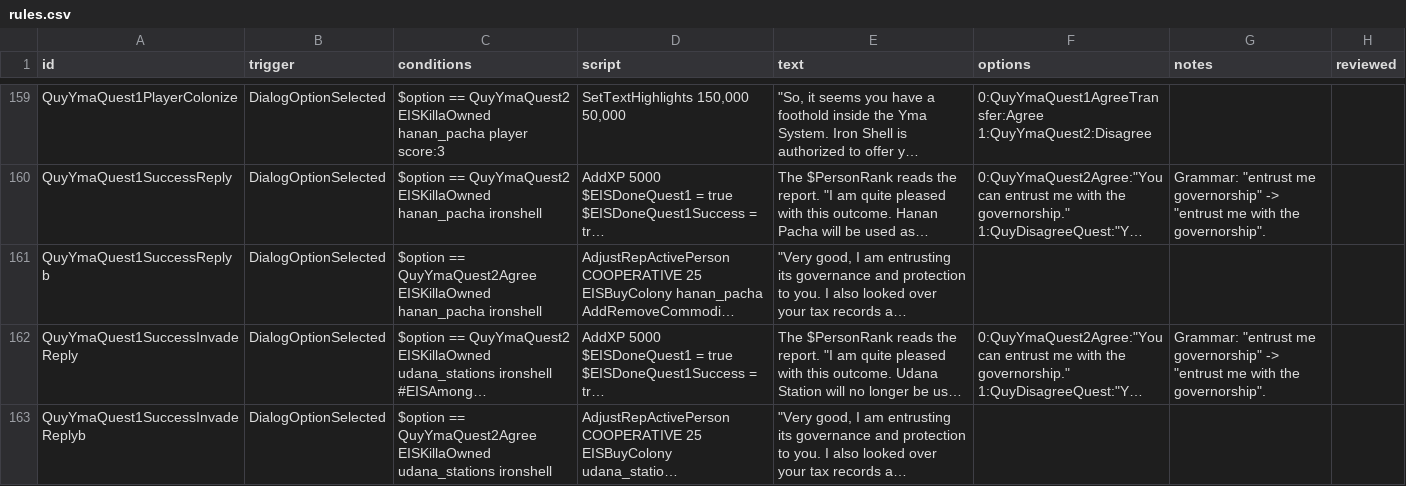
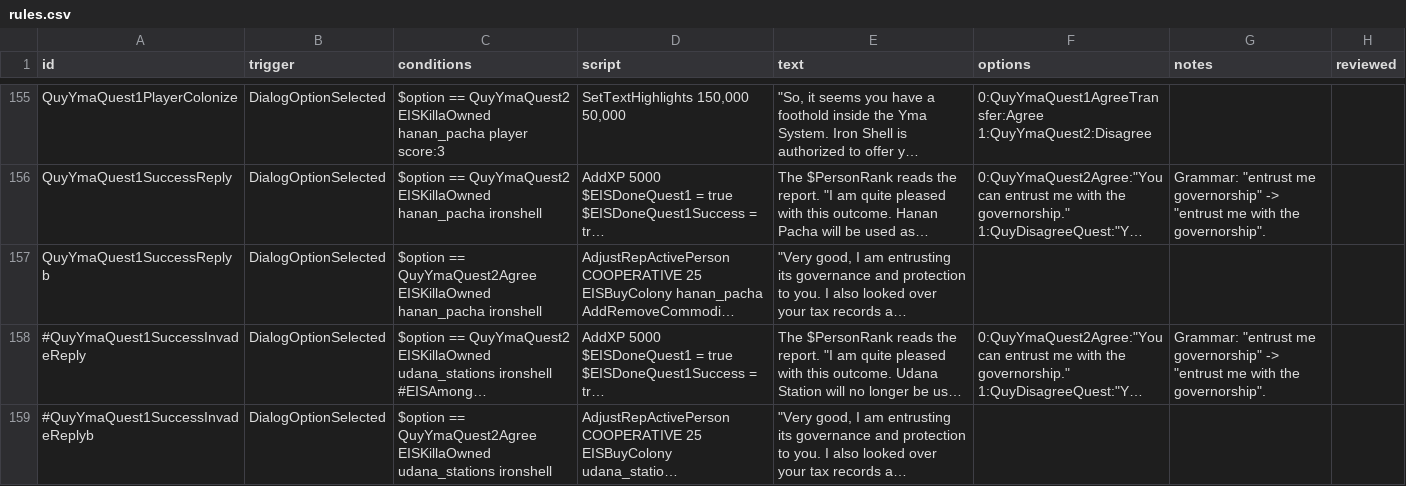
Before and after one commit to Selkieeee/Eternal-Iron-Shell, a CSV file: data/campaign/rules.csv, drawn as a sheet; only a part is shown, gaps mark what is left out; long unchanged cells end in …; addresses are those after the commit; the diff covers the shown part only; the diff names each change by its address in the sheet, - before the commit and + after, or states it on an @@ line.

```diff
--- a/data/campaign/rules.csv
+++ b/data/campaign/rules.csv
-A158 (id): QuyYmaQuest1SuccessInvadeReply
+A158 (id): #QuyYmaQuest1SuccessInvadeReply
-A159 (id): QuyYmaQuest1SuccessInvadeReplyb
+A159 (id): #QuyYmaQuest1SuccessInvadeReplyb
```
Also changed, not shown: 6 added rows, 4 removed rows and 4 edited cells elsewhere in this file, data/hulls/ship_data.csv, 39 other files.
